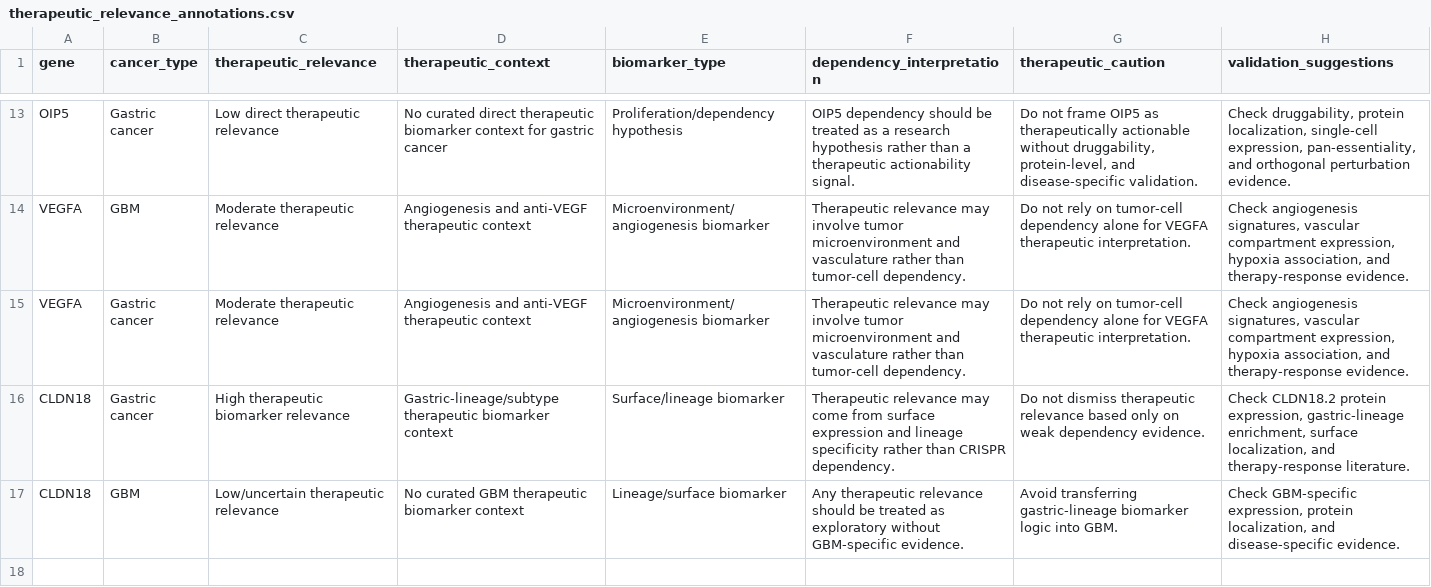
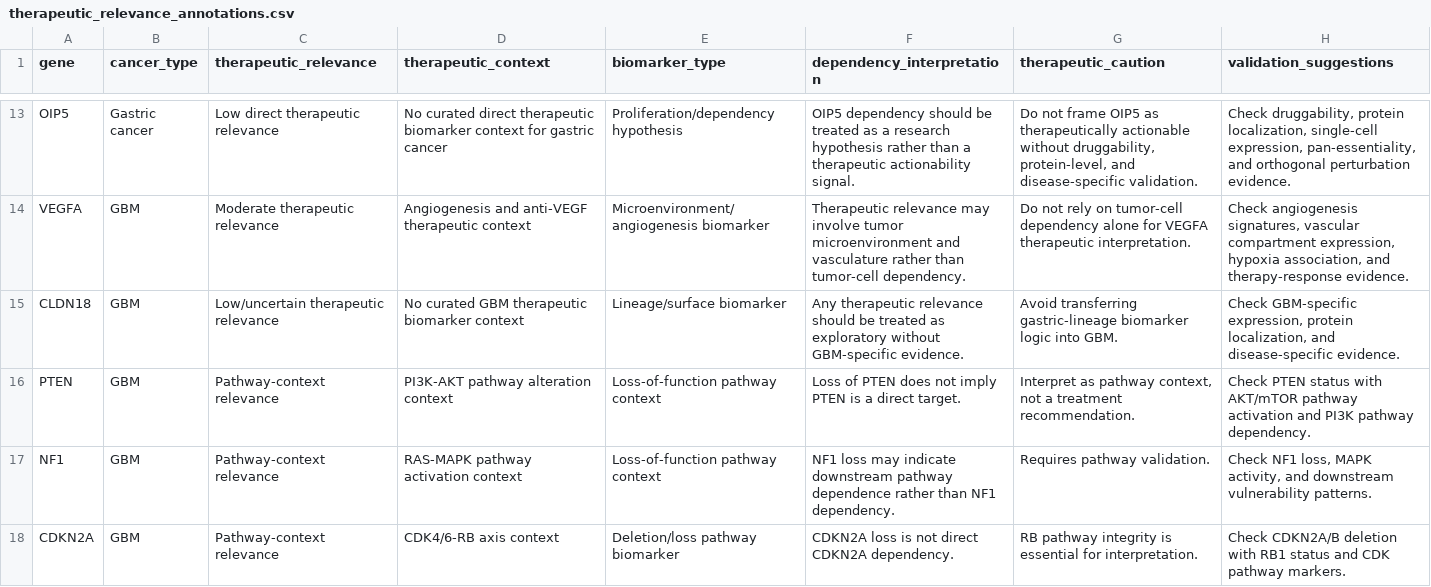
Before and after one commit to anishsundargs/oncoevidence-auditor, a CSV file: data/config/therapeutic_relevance_annotations.csv, drawn as a sheet; only a part is shown, gaps mark what is left out; removed rows and columns are numbered as before the commit, all else as after; the diff covers the shown part only; the diff names each change by its address in the sheet, - before the commit and + after, or states it on an @@ line.

Commit message:
Expand curated GBM and gastric gene annotations

```diff
--- a/data/config/therapeutic_relevance_annotations.csv
+++ b/data/config/therapeutic_relevance_annotations.csv
-row 15: VEGFA | Gastric cancer | Moderate therapeutic relevance | Angiogenesis and anti-VEGF therapeutic context | Microenvironment/angiogenesis biomarker | Therapeutic relevance may involve tumor microenvironment and vasculature rather than tumor-cell dependency. | Do not rely on tumor-cell dependency alone for VEGFA therapeutic interpretation. | Check angiogenesis signatures, vascular compartment expression, hypoxia association, and therapy-response evidence.
-row 16: CLDN18 | Gastric cancer | High therapeutic biomarker relevance | Gastric-lineage/subtype therapeutic biomarker context | Surface/lineage biomarker | Therapeutic relevance may come from surface expression and lineage specificity rather than CRISPR dependency. | Do not dismiss therapeutic relevance based only on weak dependency evidence. | Check CLDN18.2 protein expression, gastric-lineage enrichment, surface localization, and therapy-response literature.
+row 16: PTEN | GBM | Pathway-context relevance | PI3K-AKT pathway alteration context | Loss-of-function pathway context | Loss of PTEN does not imply PTEN is a direct target. | Interpret as pathway context, not a treatment recommendation. | Check PTEN status with AKT/mTOR pathway activation and PI3K pathway dependency.
+row 17: NF1 | GBM | Pathway-context relevance | RAS-MAPK pathway activation context | Loss-of-function pathway context | NF1 loss may indicate downstream pathway dependence rather than NF1 dependency. | Requires pathway validation. | Check NF1 loss, MAPK activity, and downstream vulnerability patterns.
+row 18: CDKN2A | GBM | Pathway-context relevance | CDK4/6-RB axis context | Deletion/loss pathway biomarker | CDKN2A loss is not direct CDKN2A dependency. | RB pathway integrity is essential for interpretation. | Check CDKN2A/B deletion with RB1 status and CDK pathway markers.
```
Also changed, not shown: 18 added rows elsewhere in this file, data/config/gene_role_annotations.csv, data/config/pathway_function_annotations.csv, 3 other files.
